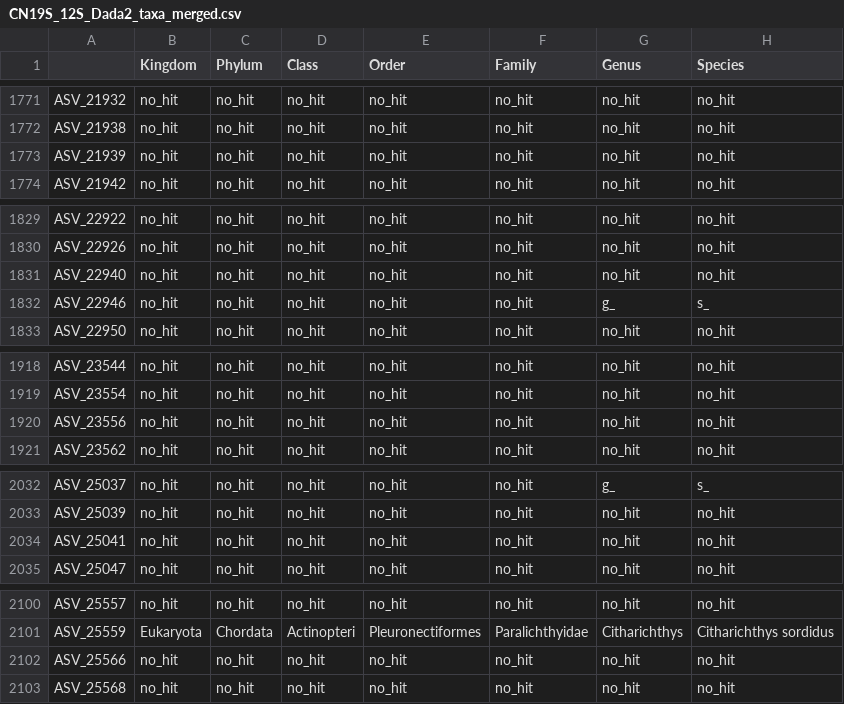
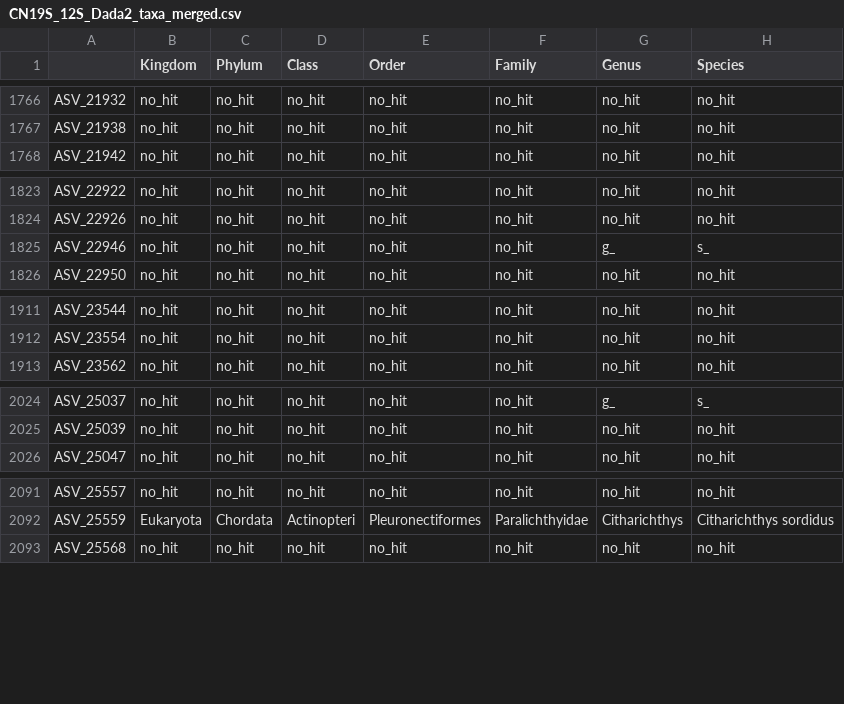
Before and after one commit to MBARI-BOG/SoundSequenceDVM, a CSV file: data/Dada2_seq_data/CN19S_12S_Dada2_taxa_merged.csv, drawn as a sheet; only a part is shown, gaps mark what is left out; the diff covers the shown part only.

```diff
--- a/data/Dada2_seq_data/CN19S_12S_Dada2_taxa_merged.csv
+++ b/data/Dada2_seq_data/CN19S_12S_Dada2_taxa_merged.csv
@@ -1772,3 +1767,2 @@ ASV_21932,no_hit,no_hit,no_hit,no_hit,no_hit,no_hit,no_hit
 ASV_21938,no_hit,no_hit,no_hit,no_hit,no_hit,no_hit,no_hit
-ASV_21939,no_hit,no_hit,no_hit,no_hit,no_hit,no_hit,no_hit
 ASV_21942,no_hit,no_hit,no_hit,no_hit,no_hit,no_hit,no_hit
@@ -1830,3 +1824,2 @@ ASV_22922,no_hit,no_hit,no_hit,no_hit,no_hit,no_hit,no_hit
 ASV_22926,no_hit,no_hit,no_hit,no_hit,no_hit,no_hit,no_hit
-ASV_22940,no_hit,no_hit,no_hit,no_hit,no_hit,no_hit,no_hit
 ASV_22946,no_hit,no_hit,no_hit,no_hit,no_hit,g_,s_
@@ -1919,3 +1912,2 @@ ASV_23544,no_hit,no_hit,no_hit,no_hit,no_hit,no_hit,no_hit
 ASV_23554,no_hit,no_hit,no_hit,no_hit,no_hit,no_hit,no_hit
-ASV_23556,no_hit,no_hit,no_hit,no_hit,no_hit,no_hit,no_hit
 ASV_23562,no_hit,no_hit,no_hit,no_hit,no_hit,no_hit,no_hit
@@ -2033,3 +2025,2 @@ ASV_25037,no_hit,no_hit,no_hit,no_hit,no_hit,g_,s_
 ASV_25039,no_hit,no_hit,no_hit,no_hit,no_hit,no_hit,no_hit
-ASV_25041,no_hit,no_hit,no_hit,no_hit,no_hit,no_hit,no_hit
 ASV_25047,no_hit,no_hit,no_hit,no_hit,no_hit,no_hit,no_hit
@@ -2101,3 +2092,2 @@ ASV_25557,no_hit,no_hit,no_hit,no_hit,no_hit,no_hit,no_hit
 ASV_25559,Eukaryota,Chordata,Actinopteri,Pleuronectiformes,Paralichthyidae,Citharichthys,Citharichthys sordidus
-ASV_25566,no_hit,no_hit,no_hit,no_hit,no_hit,no_hit,no_hit
 ASV_25568,no_hit,no_hit,no_hit,no_hit,no_hit,no_hit,no_hit
```
Also changed, not shown: 11 removed rows elsewhere in this file, data/Dada2_seq_data/CN19S_12S_Dada2_meta_merged.csv, data/Dada2_seq_data/CN19S_12S_Dada2_seq_merged.csv, 11 other files.
